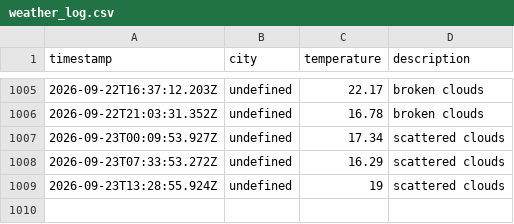
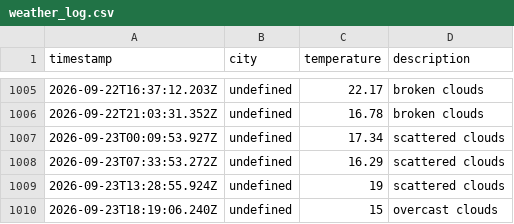
Before and after one commit to zebasaran3/Weather-app, a CSV file: data/weather_log.csv, drawn as a sheet; only a part is shown, gaps mark what is left out.

```diff
--- a/data/weather_log.csv
+++ b/data/weather_log.csv
@@ -1009 +1009,2 @@ timestamp,city,temperature,description
 2026-09-23T13:28:55.924Z,undefined,19,scattered clouds
+2026-09-23T18:19:06.240Z,undefined,15,overcast clouds
```
Also changed, not shown: 1 other file.
